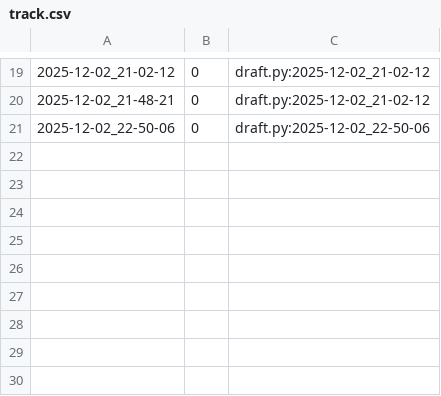
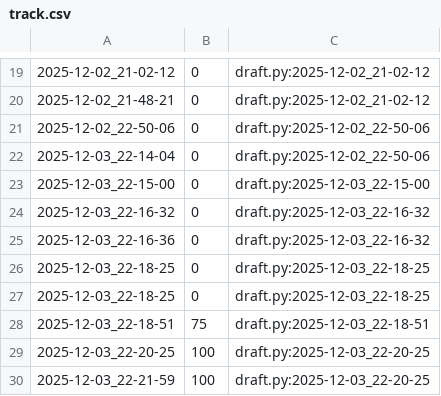
Before and after one commit to qxcode-course/poo-rc-bloco-d-Eduardoe239, a CSV file: tasks/.tko/track/poo@agenda/track.csv, drawn as a sheet; only a part is shown, gaps mark what is left out.

```diff
--- a/tasks/.tko/track/poo@agenda/track.csv
+++ b/tasks/.tko/track/poo@agenda/track.csv
@@ -21 +21,10 @@
 2025-12-02_22-50-06,0,draft.py:2025-12-02_22-50-06
+2025-12-03_22-14-04,0,draft.py:2025-12-02_22-50-06
+2025-12-03_22-15-00,0,draft.py:2025-12-03_22-15-00
+2025-12-03_22-16-32,0,draft.py:2025-12-03_22-16-32
+2025-12-03_22-16-36,0,draft.py:2025-12-03_22-16-32
+2025-12-03_22-18-25,0,draft.py:2025-12-03_22-18-25
+2025-12-03_22-18-25,0,draft.py:2025-12-03_22-18-25
+2025-12-03_22-18-51,75,draft.py:2025-12-03_22-18-51
+2025-12-03_22-20-25,100,draft.py:2025-12-03_22-20-25
+2025-12-03_22-21-59,100,draft.py:2025-12-03_22-20-25
```
Also changed, not shown: 5 other files.
